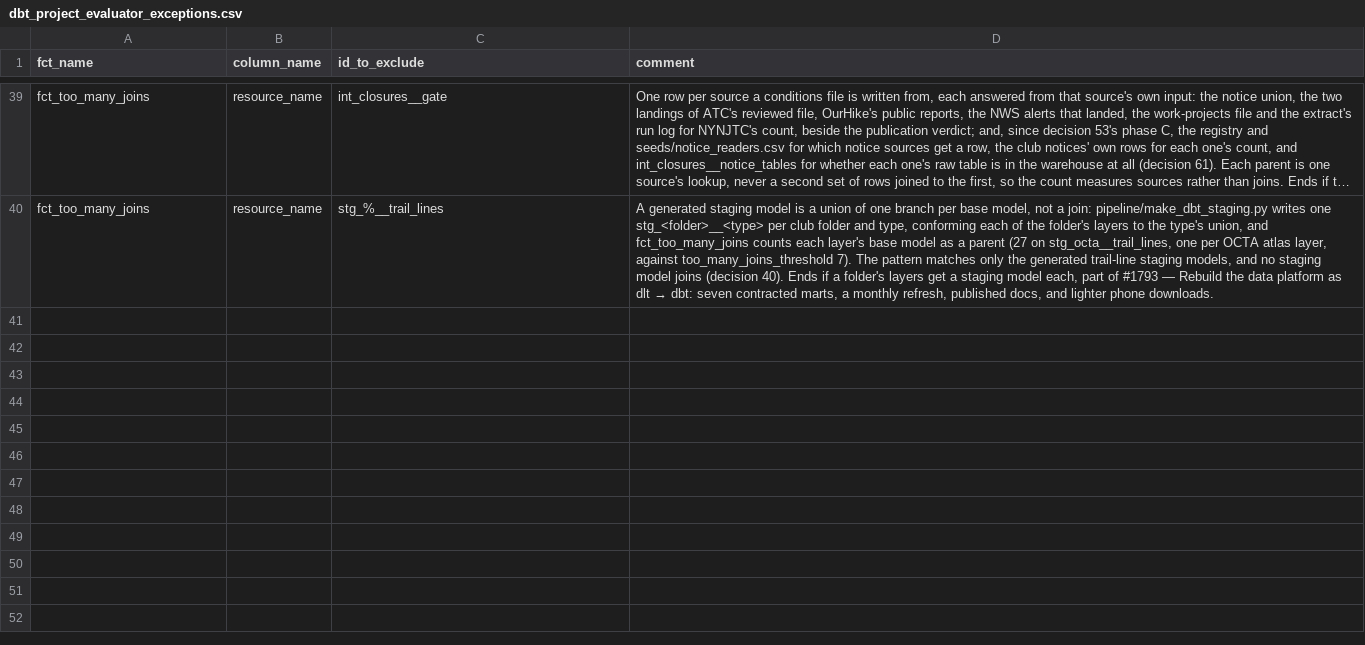
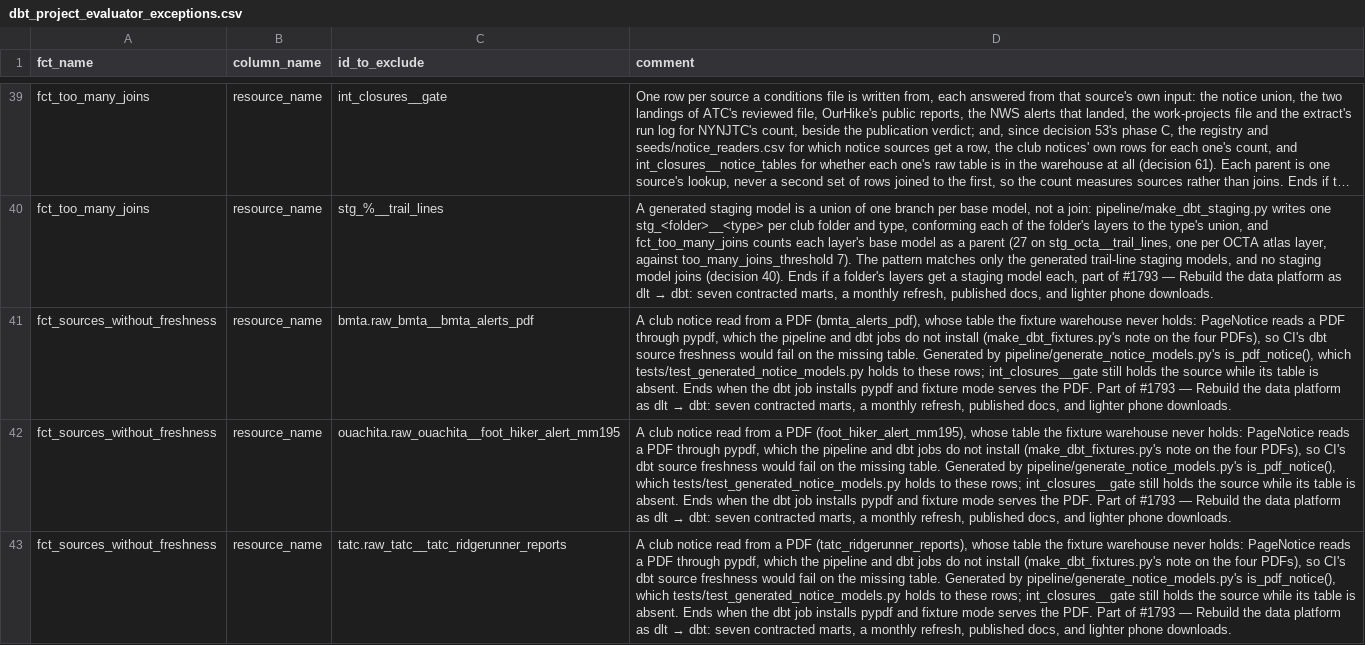
Before and after one commit to OurHike/OurHike, a CSV file: pipeline/dbt/seeds/dbt_project_evaluator_exceptions.csv, drawn as a sheet; only a part is shown, gaps mark what is left out; long unchanged cells end in …; the diff covers the shown part only; the diff names each change by its address in the sheet, - before the commit and + after, or states it on an @@ line.

```diff
--- a/pipeline/dbt/seeds/dbt_project_evaluator_exceptions.csv
+++ b/pipeline/dbt/seeds/dbt_project_evaluator_exceptions.csv
+row 41: fct_sources_without_freshness | resource_name | bmta.raw_bmta__bmta_alerts_pdf | A club notice read from a PDF (bmta_alerts_pdf), whose table the fixture warehouse never holds: PageNotice reads a PDF through pypdf, which the pipeline and dbt jobs do not install (make_dbt_fixtures.py's note on the four PDFs), so CI's dbt source freshness would fail on the missing table. Generated by pipeline/generate_notice_models.py's is_pdf_notice(), which tests/test_generated_notice_models.py holds to these rows; int_closures__gate still holds the source while its table is absent. Ends when the dbt job installs pypdf and fixture mode serves the PDF. Part of #1793 — Rebuild the data platform as dlt → dbt: seven contracted marts, a monthly refresh, published docs, and lighter phone downloads.
+row 42: fct_sources_without_freshness | resource_name | ouachita.raw_ouachita__foot_hiker_alert_mm195 | A club notice read from a PDF (foot_hiker_alert_mm195), whose table the fixture warehouse never holds: PageNotice reads a PDF through pypdf, which the pipeline and dbt jobs do not install (make_dbt_fixtures.py's note on the four PDFs), so CI's dbt source freshness would fail on the missing table. Generated by pipeline/generate_notice_models.py's is_pdf_notice(), which tests/test_generated_notice_models.py holds to these rows; int_closures__gate still holds the source while its table is absent. Ends when the dbt job installs pypdf and fixture mode serves the PDF. Part of #1793 — Rebuild the data platform as dlt → dbt: seven contracted marts, a monthly refresh, published docs, and lighter phone downloads.
+row 43: fct_sources_without_freshness | resource_name | tatc.raw_tatc__tatc_ridgerunner_reports | A club notice read from a PDF (tatc_ridgerunner_reports), whose table the fixture warehouse never holds: PageNotice reads a PDF through pypdf, which the pipeline and dbt jobs do not install (make_dbt_fixtures.py's note on the four PDFs), so CI's dbt source freshness would fail on the missing table. Generated by pipeline/generate_notice_models.py's is_pdf_notice(), which tests/test_generated_notice_models.py holds to these rows; int_closures__gate still holds the source while its table is absent. Ends when the dbt job installs pypdf and fixture mode serves the PDF. Part of #1793 — Rebuild the data platform as dlt → dbt: seven contracted marts, a monthly refresh, published docs, and lighter phone downloads.
```
Also changed, not shown: 3 added rows elsewhere in this file, 6 other files.
